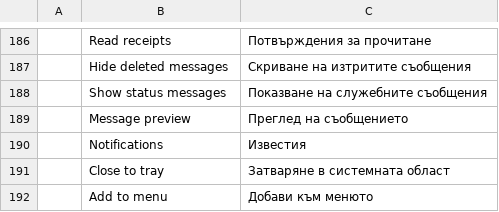
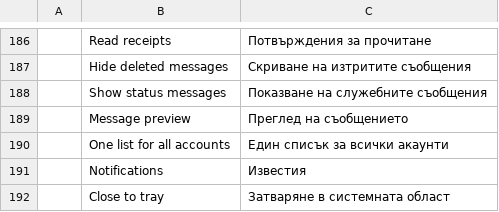
Before and after one commit to meska/gnobbi, a TSV file: crates/matrix-desktop/locales/bg.tsv, drawn as a sheet; only a part is shown, gaps mark what is left out; the shorter side is filled out with more unchanged rows; the diff names each change by its address in the sheet, - before the commit and + after, or states it on an @@ line.

```diff
--- a/crates/matrix-desktop/locales/bg.tsv
+++ b/crates/matrix-desktop/locales/bg.tsv
+row 190:  | One list for all accounts | Един списък за всички акаунти
```
Also changed, not shown: crates/matrix-desktop/locales/el.tsv, crates/matrix-desktop/locales/ja.tsv, 25 other files.
